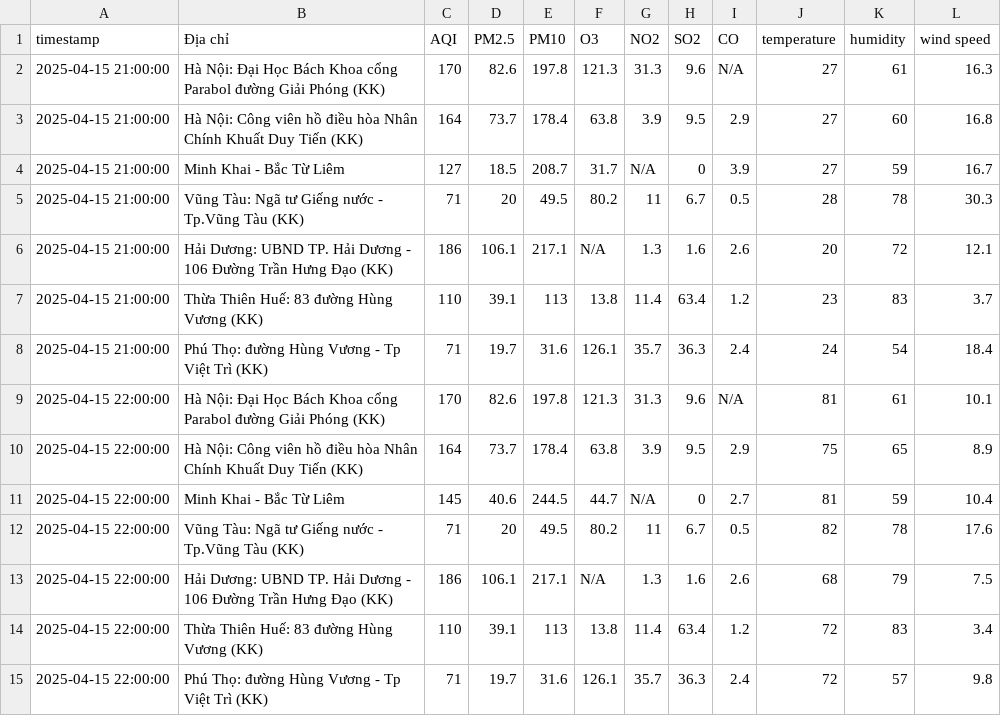
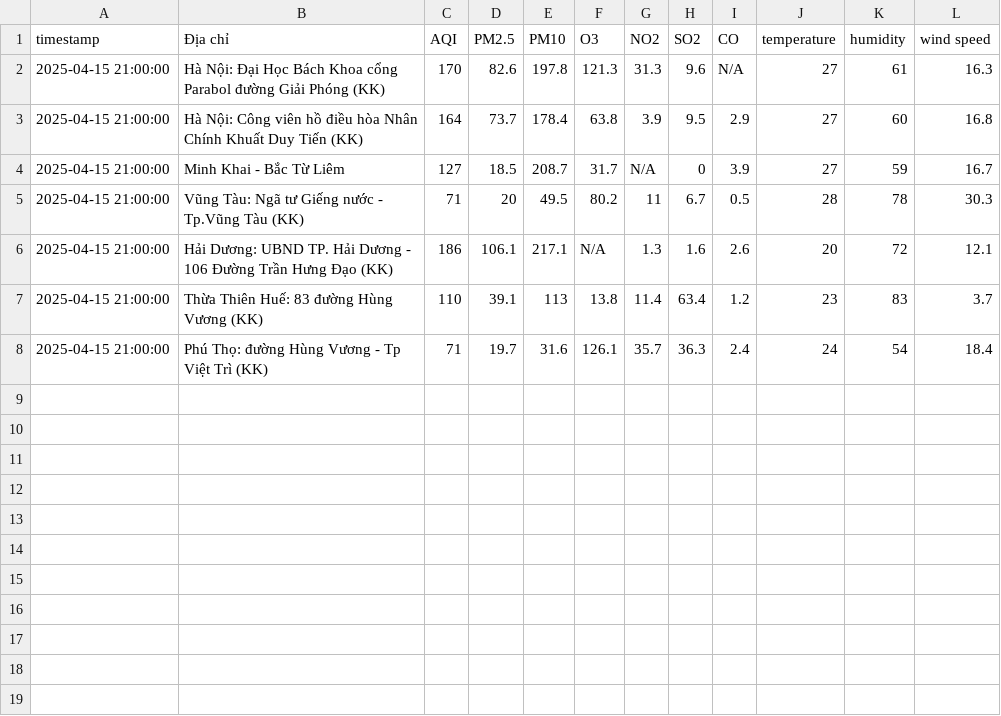
Before and after one commit to tyl1312/Air-Quality, a CSV file: air_quality.csv, drawn as a sheet; the diff names each change by its address in the sheet, - before the commit and + after, or states it on an @@ line.

Commit message:
fix

```diff
--- a/air_quality.csv
+++ b/air_quality.csv
-row 9: 2025-04-15 22:00:00 | Hà Nội: Đại Học Bách Khoa cổng Parabol đường Giải Phóng (KK) | 170 | 82.6 | 197.8 | 121.3 | 31.3 | 9.6 | N/A | 81 | 61 | 10.1
-row 10: 2025-04-15 22:00:00 | Hà Nội: Công viên hồ điều hòa Nhân Chính Khuất Duy Tiến (KK) | 164 | 73.7 | 178.4 | 63.8 | 3.9 | 9.5 | 2.9 | 75 | 65 | 8.9
-row 11: 2025-04-15 22:00:00 | Minh Khai - Bắc Từ Liêm | 145 | 40.6 | 244.5 | 44.7 | N/A | 0 | 2.7 | 81 | 59 | 10.4
-row 12: 2025-04-15 22:00:00 | Vũng Tàu: Ngã tư Giếng nước - Tp.Vũng Tàu (KK) | 71 | 20 | 49.5 | 80.2 | 11 | 6.7 | 0.5 | 82 | 78 | 17.6
-row 13: 2025-04-15 22:00:00 | Hải Dương: UBND TP. Hải Dương - 106 Đường Trần Hưng Đạo (KK) | 186 | 106.1 | 217.1 | N/A | 1.3 | 1.6 | 2.6 | 68 | 79 | 7.5
-row 14: 2025-04-15 22:00:00 | Thừa Thiên Huế: 83 đường Hùng Vương (KK) | 110 | 39.1 | 113 | 13.8 | 11.4 | 63.4 | 1.2 | 72 | 83 | 3.4
-row 15: 2025-04-15 22:00:00 | Phú Thọ: đường Hùng Vương - Tp Việt Trì (KK) | 71 | 19.7 | 31.6 | 126.1 | 35.7 | 36.3 | 2.4 | 72 | 57 | 9.8
```
